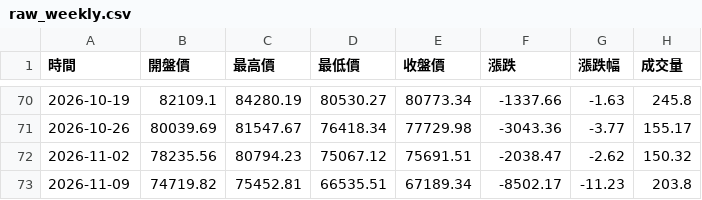
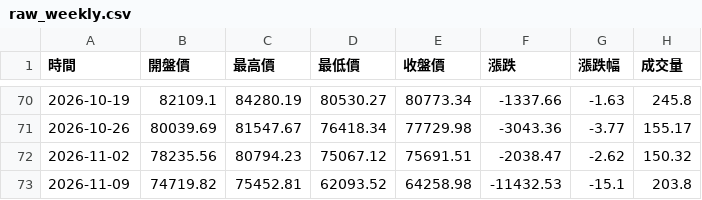
Before and after one commit to hawk82508-cloud/major-indices-portal, a CSV file: data/BTC/raw_weekly.csv, drawn as a sheet; only a part is shown, gaps mark what is left out.

```diff
--- a/data/BTC/raw_weekly.csv
+++ b/data/BTC/raw_weekly.csv
@@ -72,2 +72,2 @@
 2026-11-02,78235.56,80794.23,75067.12,75691.51,-2038.47,-2.62,150.32
-2026-11-09,74719.82,75452.81,66535.51,67189.34,-8502.17,-11.23,203.8
+2026-11-09,74719.82,75452.81,62093.52,64258.98,-11432.53,-15.1,203.8
```
Also changed, not shown: data/BTC/raw_daily.csv, data/BTC/raw_monthly.csv, 3 other files.
